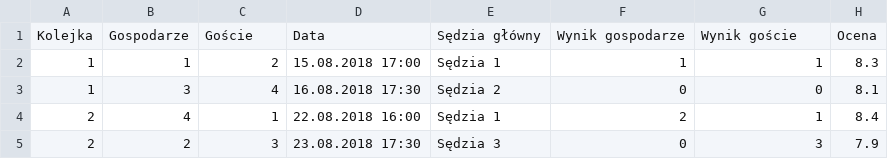
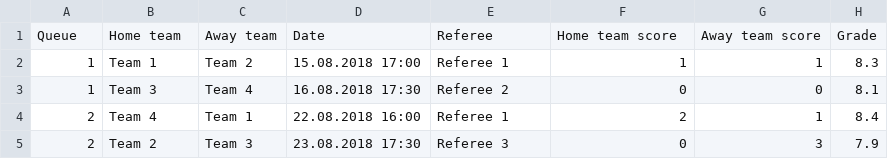
Before and after one commit to UnLow1/Referee-Staffer, a CSV file: src/main/resources/example import.csv, drawn as a sheet.

Commit message:
Changed content of example import file

```diff
--- a/src/main/resources/example import.csv
+++ b/src/main/resources/example import.csv
@@ -1,5 +1,5 @@
-Kolejka;Gospodarze;Goście;Data;Sędzia główny;Wynik gospodarze;Wynik goście;Ocena
-1;1;2;15.08.2018 17:00;Sędzia 1;1;1;8.3
-1;3;4;16.08.2018 17:30;Sędzia 2;0;0;8.1
-2;4;1;22.08.2018 16:00;Sędzia 1;2;1;8.4
-2;2;3;23.08.2018 17:30;Sędzia 3;0;3;7.9
+Queue;Home team;Away team;Date;Referee;Home team score;Away team score;Grade
+1;Team 1;Team 2;15.08.2018 17:00;Referee 1;1;1;8.3
+1;Team 3;Team 4;16.08.2018 17:30;Referee 2;0;0;8.1
+2;Team 4;Team 1;22.08.2018 16:00;Referee 1;2;1;8.4
+2;Team 2;Team 3;23.08.2018 17:30;Referee 3;0;3;7.9
```
